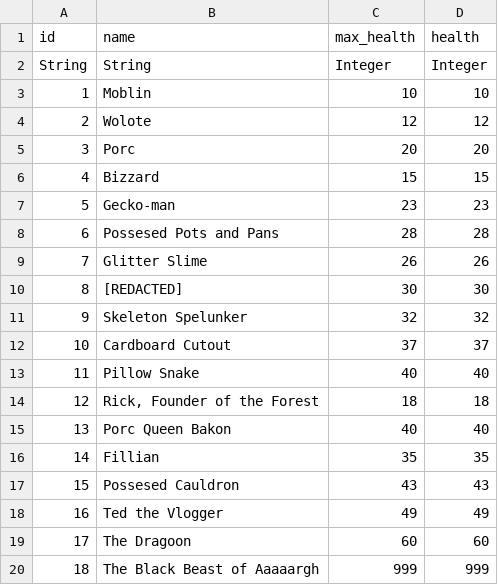
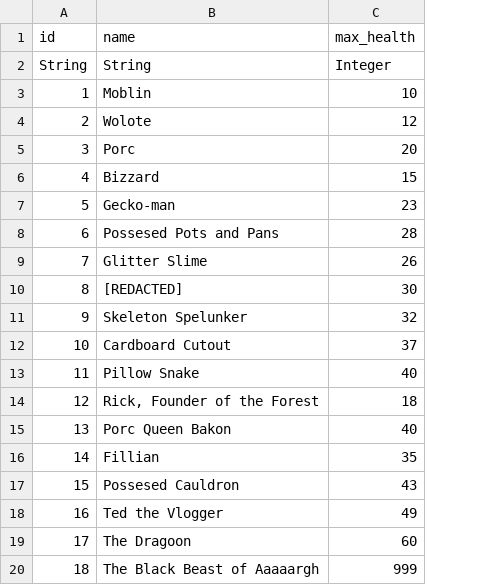
Before and after one commit to ProfBrickz/A_Knights_Expedition, a CSV file: src/resources/enemies.csv, drawn as a sheet; the diff names each change by its address in the sheet, - before the commit and + after, or states it on an @@ line.

Commit message:
Made npc and enemy csv files not store current health

```diff
--- a/src/resources/enemies.csv
+++ b/src/resources/enemies.csv
-column D (health), rows 2-20: Integer | 10 | 12 | 20 | 15 | 23 | 28 | 26 | 30 | 32 | 37 | 40 | 18 | 40 | 35 | 43 | 49 | 60 | 999
```
Also changed, not shown: src/resources/npcs.csv.
